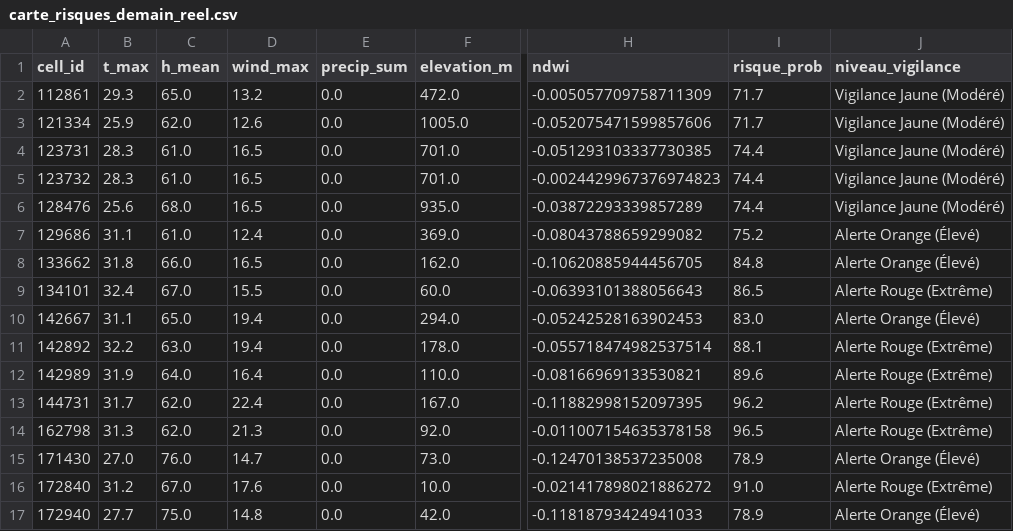
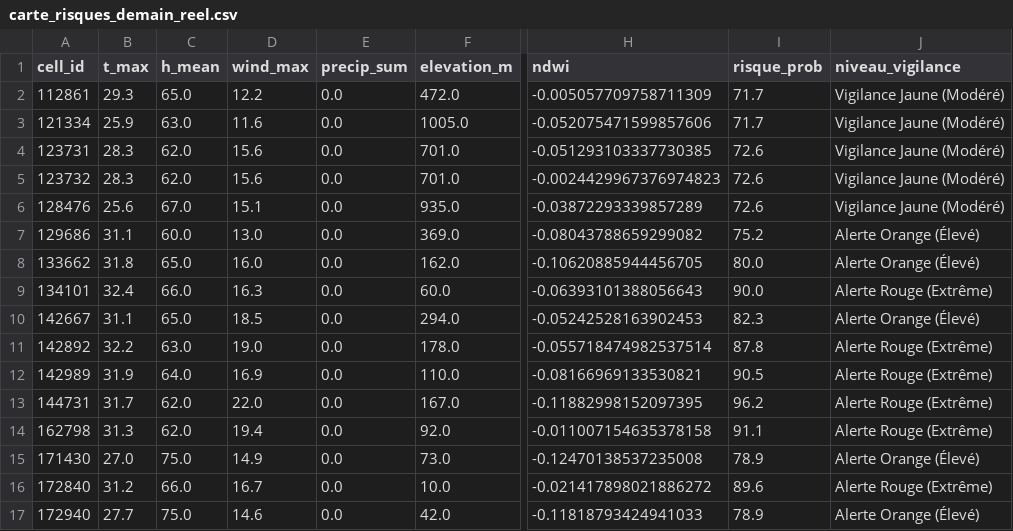
Before and after one commit to Ba7athproject/Tunisia_Fire_Watch, a CSV file: carte_risques_demain_reel.csv, drawn as a sheet; only a part is shown, gaps mark what is left out; the diff covers the shown part only; the diff names each change by its address in the sheet, - before the commit and + after, or states it on an @@ line.

```diff
--- a/carte_risques_demain_reel.csv
+++ b/carte_risques_demain_reel.csv
-D2 (wind_max): 13.2
+D2 (wind_max): 12.2
-C3 (h_mean): 62.0
+C3 (h_mean): 63.0
-D3 (wind_max): 12.6
+D3 (wind_max): 11.6
-C4:C5 (h_mean): 61.0
+C4:C5 (h_mean): 62.0
-D4:D5 (wind_max): 16.5
+D4:D5 (wind_max): 15.6
-I4:I6 (risque_prob): 74.4
+I4:I6 (risque_prob): 72.6
-C6 (h_mean): 68.0
+C6 (h_mean): 67.0
-D6 (wind_max): 16.5
+D6 (wind_max): 15.1
-C7 (h_mean): 61.0
+C7 (h_mean): 60.0
-D7 (wind_max): 12.4
+D7 (wind_max): 13.0
-C8 (h_mean): 66.0
+C8 (h_mean): 65.0
-D8 (wind_max): 16.5
+D8 (wind_max): 16.0
-I8 (risque_prob): 84.8
+I8 (risque_prob): 80.0
-C9 (h_mean): 67.0
+C9 (h_mean): 66.0
-D9 (wind_max): 15.5
+D9 (wind_max): 16.3
-I9 (risque_prob): 86.5
+I9 (risque_prob): 90.0
-D10 (wind_max): 19.4
+D10 (wind_max): 18.5
-I10 (risque_prob): 83.0
+I10 (risque_prob): 82.3
-D11 (wind_max): 19.4
+D11 (wind_max): 19.0
-I11 (risque_prob): 88.1
+I11 (risque_prob): 87.8
-D12 (wind_max): 16.4
+D12 (wind_max): 16.9
-I12 (risque_prob): 89.6
+I12 (risque_prob): 90.5
-D13 (wind_max): 22.4
+D13 (wind_max): 22.0
-D14 (wind_max): 21.3
+D14 (wind_max): 19.4
-I14 (risque_prob): 96.5
+I14 (risque_prob): 91.1
-C15 (h_mean): 76.0
+C15 (h_mean): 75.0
-D15 (wind_max): 14.7
+D15 (wind_max): 14.9
-C16 (h_mean): 67.0
+C16 (h_mean): 66.0
-D16 (wind_max): 17.6
+D16 (wind_max): 16.7
-I16 (risque_prob): 91.0
+I16 (risque_prob): 89.6
-D17 (wind_max): 14.8
+D17 (wind_max): 14.6
```
Also changed, not shown: 22 edited cells elsewhere in this file.
